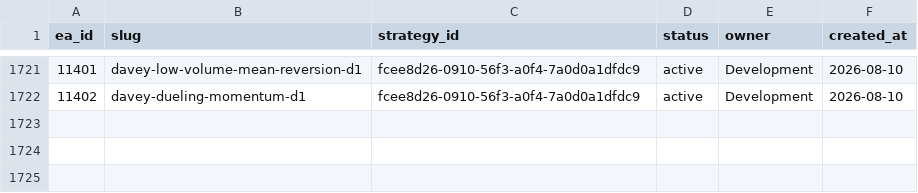
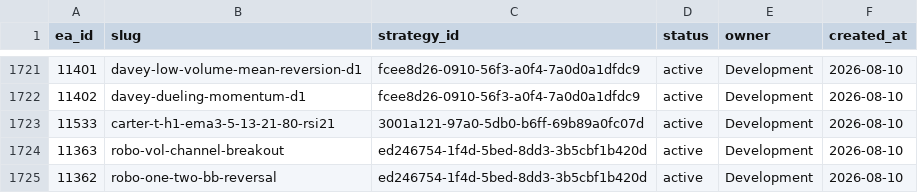
Before and after one commit to QuantMechanica/VPS-PortfolioBuild, a CSV file: framework/registry/ea_id_registry.csv, drawn as a sheet; only a part is shown, gaps mark what is left out.

```diff
--- a/framework/registry/ea_id_registry.csv
+++ b/framework/registry/ea_id_registry.csv
@@ -1722 +1722,4 @@ ea_id,slug,strategy_id,status,owner,created_at
 11402,davey-dueling-momentum-d1,fcee8d26-0910-56f3-a0f4-7a0d0a1dfdc9,active,Development,2026-08-10
+11533,carter-t-h1-ema3-5-13-21-80-rsi21,3001a121-97a0-5db0-b6ff-69b89a0fc07d,active,Development,2026-08-10
+11363,robo-vol-channel-breakout,ed246754-1f4d-5bed-8dd3-3b5cbf1b420d,active,Development,2026-08-10
+11362,robo-one-two-bb-reversal,ed246754-1f4d-5bed-8dd3-3b5cbf1b420d,active,Development,2026-08-10
```
Also changed, not shown: framework/registry/magic_numbers.csv, 16 other files.
